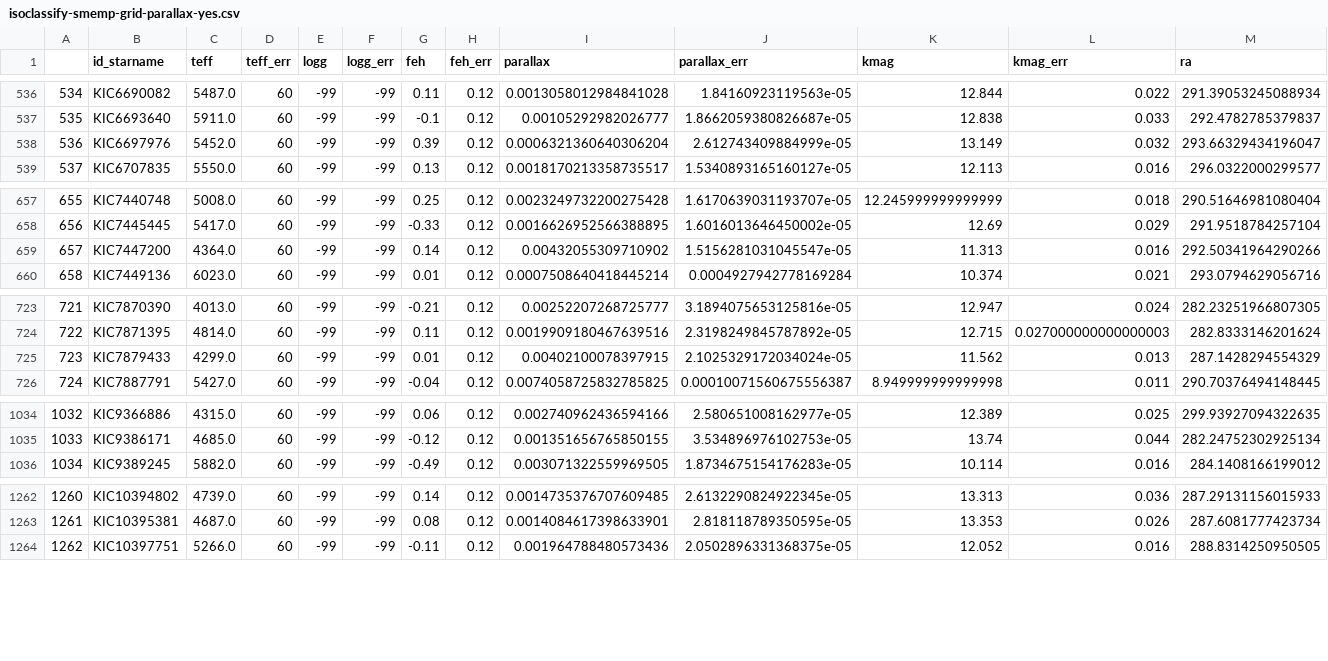
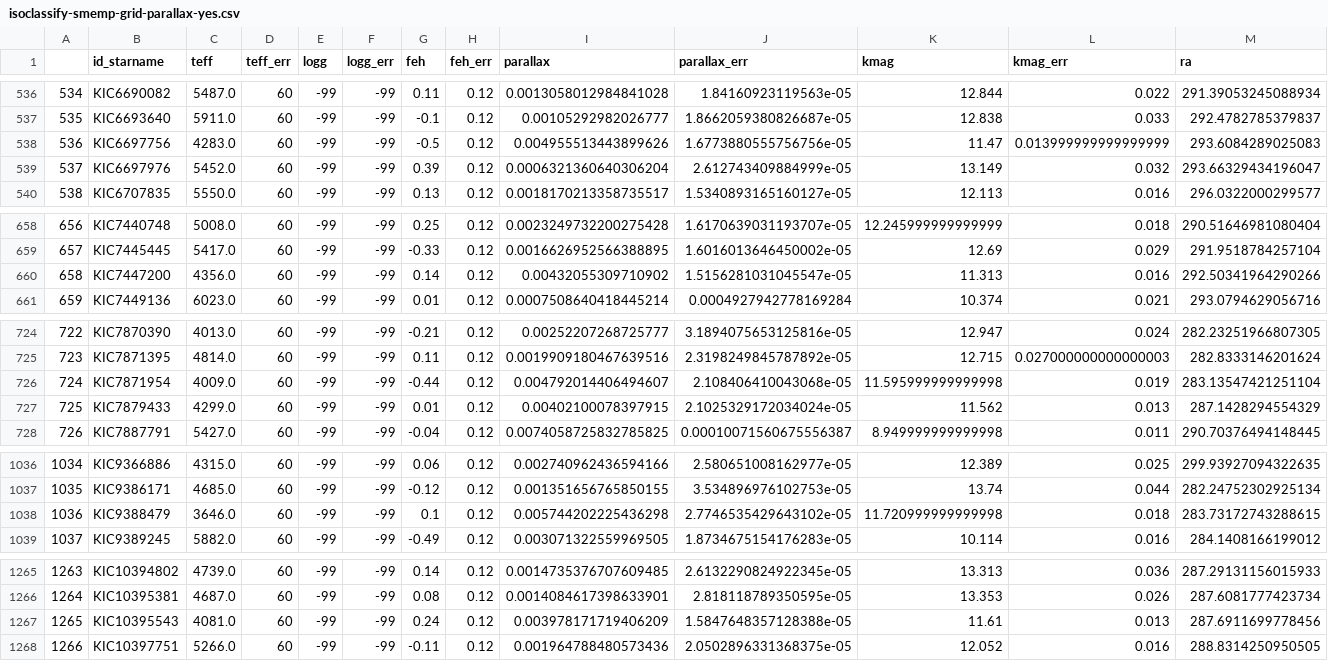
Before and after one commit to petigura/CKS-Cool, a CSV file: data/isoclassify-smemp-grid-parallax-yes.csv, drawn as a sheet; only a part is shown, gaps mark what is left out; addresses are those after the commit; rows hold the shown columns only; the diff names each change by its address in the sheet, - before the commit and + after, or states it on an @@ line.

```diff
--- a/data/isoclassify-smemp-grid-parallax-yes.csv
+++ b/data/isoclassify-smemp-grid-parallax-yes.csv
+row 538: 536 | KIC6697756 | 4283.0 | 60 | -99 | -99 | -0.5 | 0.12 | 0.004955513443899626 | 1.6773880555756756e-05 | 11.47 | 0.013999999999999999 | 293.6084289025083
@@ column A renumbered from row 539 down @@
-C660 (teff): 4364.0
+C660 (teff): 4356.0
+row 726: 724 | KIC7871954 | 4009.0 | 60 | -99 | -99 | -0.44 | 0.12 | 0.004792014406494607 | 2.108406410043068e-05 | 11.595999999999998 | 0.019 | 283.13547421251104
+row 1038: 1036 | KIC9388479 | 3646.0 | 60 | -99 | -99 | 0.1 | 0.12 | 0.005744202225436298 | 2.7746535429643102e-05 | 11.720999999999998 | 0.018 | 283.73172743288615
+row 1267: 1265 | KIC10395543 | 4081.0 | 60 | -99 | -99 | 0.24 | 0.12 | 0.003978171719406209 | 1.5847648357128388e-05 | 11.61 | 0.013 | 287.6911699778456
```
Also changed, not shown: data/isoclassify-smemp-grid-parallax-no.csv, data/isoclassify-smsyn-grid-parallax-no.csv, 12 other files.
